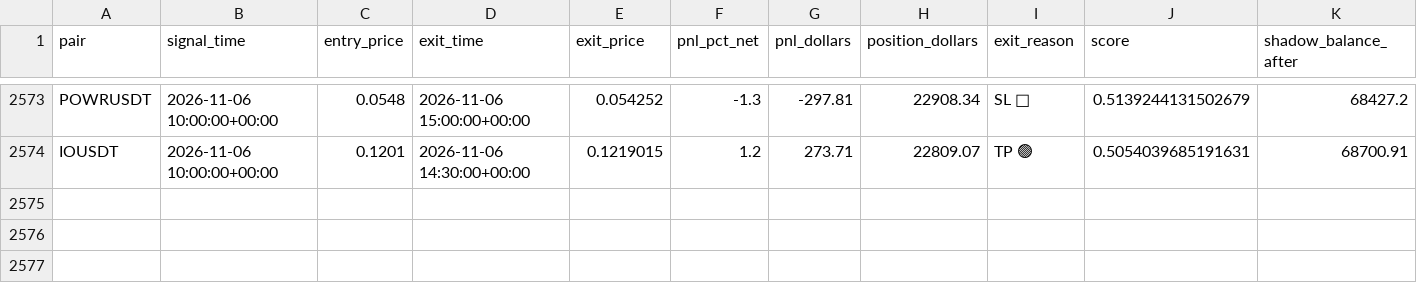
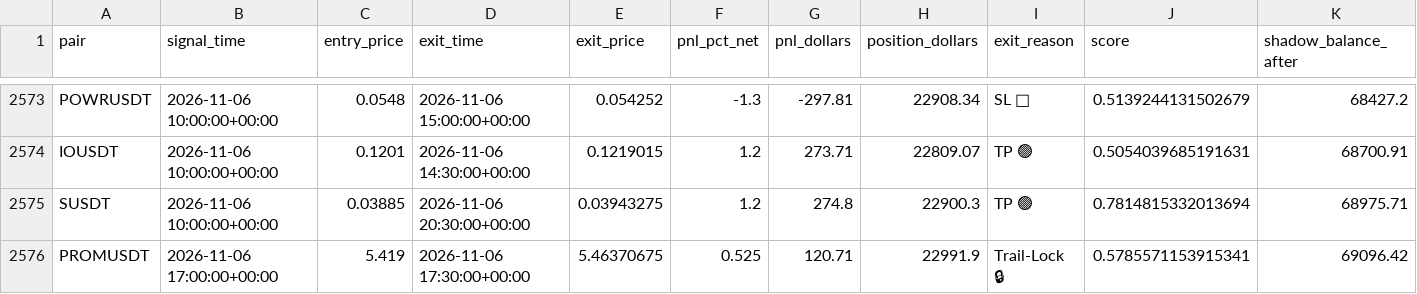
Before and after one commit to tlal1000666-ux/wurfect, a CSV file: shadow_trades_log.csv, drawn as a sheet; only a part is shown, gaps mark what is left out.

```diff
--- a/shadow_trades_log.csv
+++ b/shadow_trades_log.csv
@@ -2574 +2574,3 @@ POWRUSDT,2026-11-06 10:00:00+00:00,0.0548,2026-11-06 15:00:00+00:00,0.054252,-1.
 IOUSDT,2026-11-06 10:00:00+00:00,0.1201,2026-11-06 14:30:00+00:00,0.1219015,1.2,273.71,22809.07,TP 🟢,0.5054039685191631,68700.91
+SUSDT,2026-11-06 10:00:00+00:00,0.03885,2026-11-06 20:30:00+00:00,0.03943275,1.2,274.8,22900.3,TP 🟢,0.7814815332013694,68975.71
+PROMUSDT,2026-11-06 17:00:00+00:00,5.419,2026-11-06 17:30:00+00:00,5.46370675,0.525,120.71,22991.9,Trail-Lock 🔒,0.5785571153915341,69096.42
```
Also changed, not shown: trades_log.csv, 1 other file.
